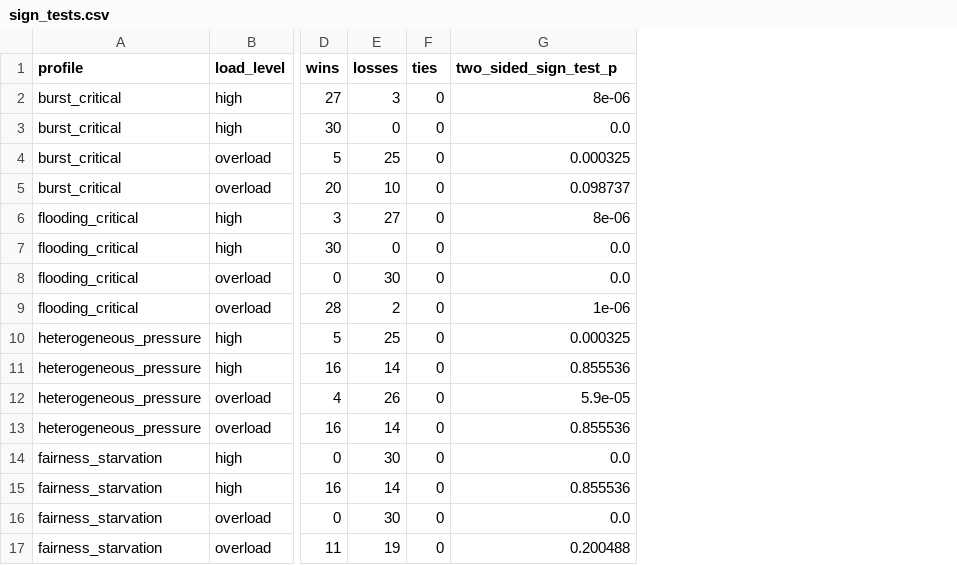
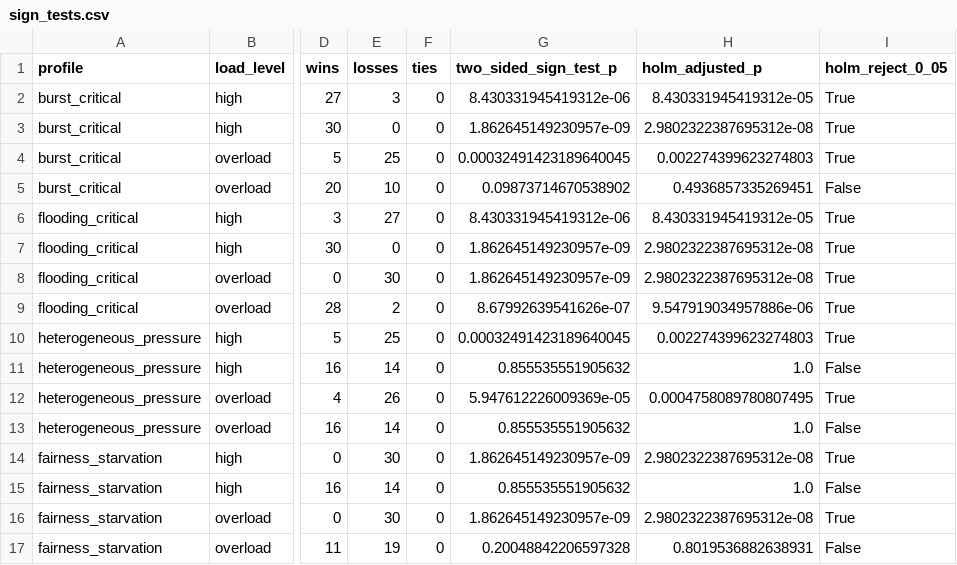
Before and after one commit to antoniomd-fi/quantum-inspired-event-scheduling, a CSV file: results/processed/targeted_stress_matrix/sign_tests.csv, drawn as a sheet; only a part is shown, gaps mark what is left out; the diff names each change by its address in the sheet, - before the commit and + after, or states it on an @@ line.

Commit message:
Add Holm correction to paired sign tests

```diff
--- a/results/processed/targeted_stress_matrix/sign_tests.csv
+++ b/results/processed/targeted_stress_matrix/sign_tests.csv
+column H (holm_adjusted_p), rows 2-17: 8.430331945419312e-05 | 2.9802322387695312e-08 | 0.002274399623274803 | 0.4936857335269451 | 8.430331945419312e-05 | 2.9802322387695312e-08 | 2.9802322387695312e-08 | 9.547919034957886e-06 | 0.002274399623274803 | 1.0 | 0.0004758089780807495 | 1.0 | 2.9802322387695312e-08 | 1.0 | 2.9802322387695312e-08 | 0.8019536882638931
+column I (holm_reject_0_05), rows 2-17: True | True | True | False | True | True | True | True | True | False | True | False | True | False | True | False
-G2 (two_sided_sign_test_p): 8e-06
+G2 (two_sided_sign_test_p): 8.430331945419312e-06
-G3 (two_sided_sign_test_p): 0.0
+G3 (two_sided_sign_test_p): 1.862645149230957e-09
-G4 (two_sided_sign_test_p): 0.000325
+G4 (two_sided_sign_test_p): 0.00032491423189640045
-G5 (two_sided_sign_test_p): 0.098737
+G5 (two_sided_sign_test_p): 0.09873714670538902
-G6 (two_sided_sign_test_p): 8e-06
+G6 (two_sided_sign_test_p): 8.430331945419312e-06
-G7:G8 (two_sided_sign_test_p): 0.0
+G7:G8 (two_sided_sign_test_p): 1.862645149230957e-09
-G9 (two_sided_sign_test_p): 1e-06
+G9 (two_sided_sign_test_p): 8.67992639541626e-07
-G10 (two_sided_sign_test_p): 0.000325
+G10 (two_sided_sign_test_p): 0.00032491423189640045
-G11 (two_sided_sign_test_p): 0.855536
+G11 (two_sided_sign_test_p): 0.855535551905632
-G12 (two_sided_sign_test_p): 5.9e-05
+G12 (two_sided_sign_test_p): 5.947612226009369e-05
-G13 (two_sided_sign_test_p): 0.855536
+G13 (two_sided_sign_test_p): 0.855535551905632
-G14 (two_sided_sign_test_p): 0.0
+G14 (two_sided_sign_test_p): 1.862645149230957e-09
-G15 (two_sided_sign_test_p): 0.855536
+G15 (two_sided_sign_test_p): 0.855535551905632
-G16 (two_sided_sign_test_p): 0.0
+G16 (two_sided_sign_test_p): 1.862645149230957e-09
-G17 (two_sided_sign_test_p): 0.200488
+G17 (two_sided_sign_test_p): 0.20048842206597328
```
Also changed, not shown: 2 other files.
